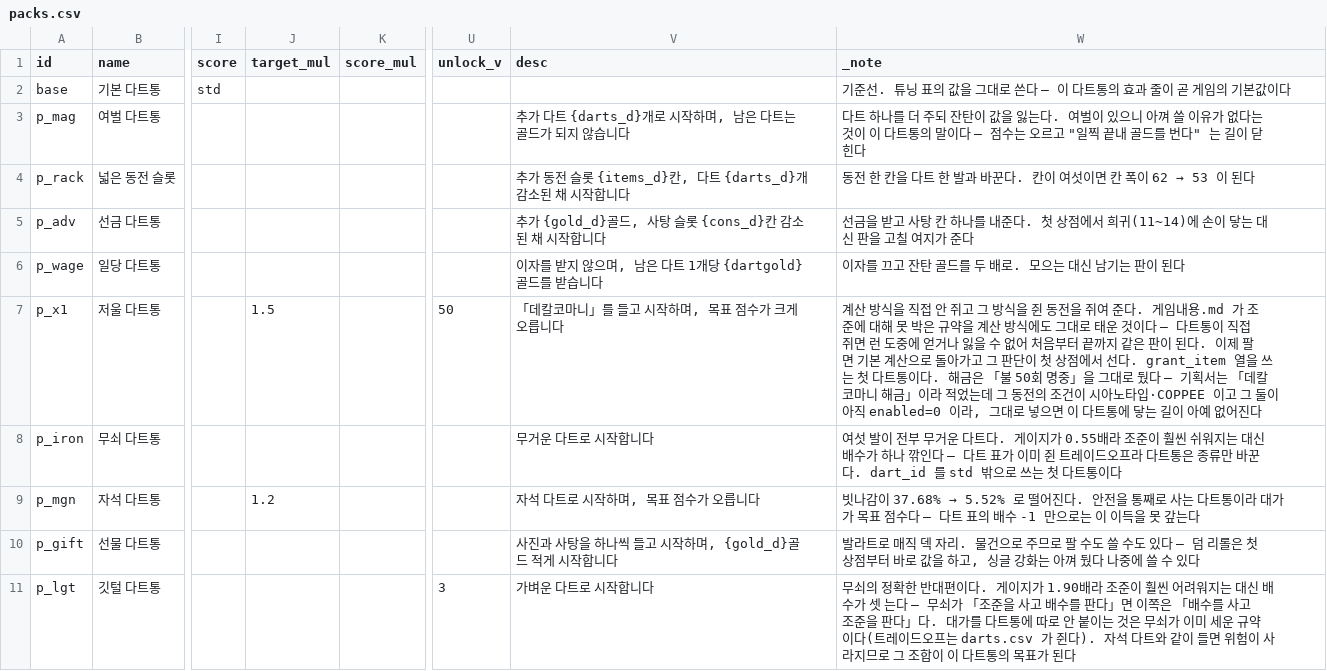
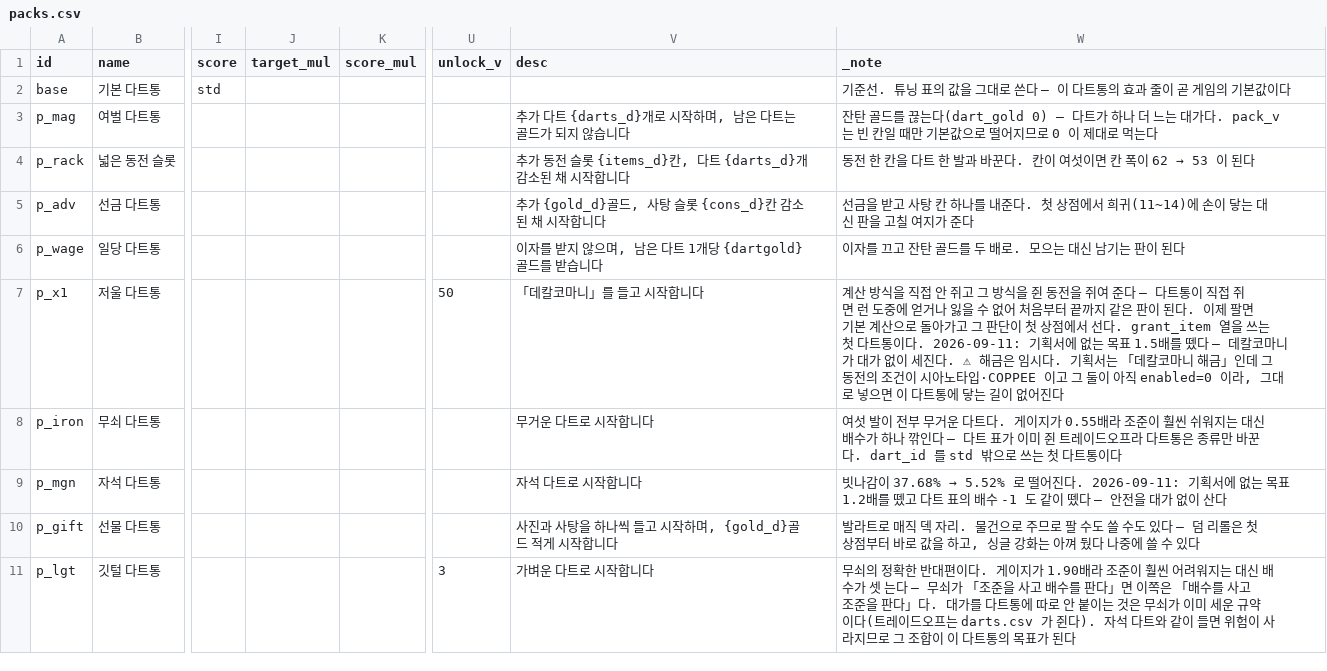
Before and after one commit to GGbong69/test-03, a CSV file: data/packs.csv, drawn as a sheet; only a part is shown, gaps mark what is left out; the diff covers the shown part only; the diff names each change by its address in the sheet, - before the commit and + after, or states it on an @@ line.

```diff
--- a/data/packs.csv
+++ b/data/packs.csv
-W3 (_note): 다트 하나를 더 주되 잔탄이 값을 잃는다. 여벌이 있으니 아껴 쓸 이유가 없다는 것이 이 다트통의 말이다 — 점수는 오르고 "일찍 끝내 골드를 번다" 는 길이 닫힌다
+W3 (_note): 잔탄 골드를 끊는다(dart_gold 0) — 다트가 하나 더 느는 대가다. pack_v 는 빈 칸일 때만 기본값으로 떨어지므로 0 이 제대로 먹는다
-J7 (target_mul): 1.5
+J7 (target_mul): (empty)
-V7 (desc): 「데칼코마니」를 들고 시작하며, 목표 점수가 크게 오릅니다
+V7 (desc): 「데칼코마니」를 들고 시작합니다
-W7 (_note): …여 준다. 게임내용.md 가 조준에 대해 못 박은 규약을 계산 방식에도 그대로 태운 것이다 — 다트통이 직접 쥐면 런 도중에 얻거나 잃을 수 없어 처음부터 끝까지 같은 판이 된다. 이제 팔면 기본 계산으로 돌아가고 그 판단이 첫 상점에서 선다. grant_item 열을 쓰는 첫 다트통이다. 해금은 「불 50회 명중」을 그대로 뒀다 — 기획서는 「데칼코마니 해금」이라 적었는데 그 동전의 조건이 시아노타입·COPPEE 이고 그 둘이 아직 enabled=0 이라, 그대로 넣으면 이 다트통에 닿는 길이 아예 없어진…
+W7 (_note): …여 준다 — 다트통이 직접 쥐면 런 도중에 얻거나 잃을 수 없어 처음부터 끝까지 같은 판이 된다. 이제 팔면 기본 계산으로 돌아가고 그 판단이 첫 상점에서 선다. grant_item 열을 쓰는 첫 다트통이다. 2026-09-11: 기획서에 없는 목표 1.5배를 뗐다 — 데칼코마니가 대가 없이 세진다. ⚠ 해금은 임시다. 기획서는 「데칼코마니 해금」인데 그 동전의 조건이 시아노타입·COPPEE 이고 그 둘이 아직 enabled=0 이라, 그대로 넣으면 이 다트통에 닿는 길이 없어진…
-J9 (target_mul): 1.2
+J9 (target_mul): (empty)
-V9 (desc): 자석 다트로 시작하며, 목표 점수가 오릅니다
+V9 (desc): 자석 다트로 시작합니다
-W9 (_note): …어진다. 안전을 통째로 사는 다트통이라 대가가 목표 점수다 — 다트 표의 배수 -1 만으로는 이 이득을 못 갚는다
+W9 (_note): …어진다. 2026-09-11: 기획서에 없는 목표 1.2배를 뗐고 다트 표의 배수 -1 도 같이 뗐다 — 안전을 대가 없이 산다
```
Also changed, not shown: 1 added row and 6 edited cells elsewhere in this file, data/darts.csv, data/items.csv, 3 other files.
